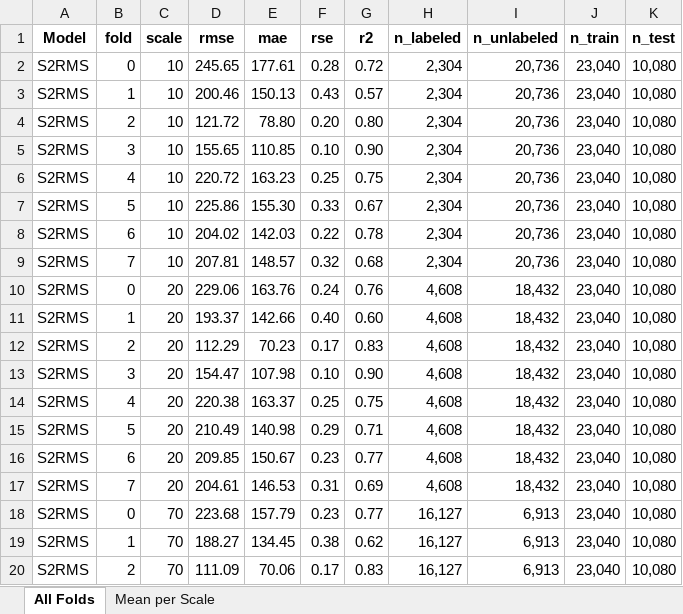
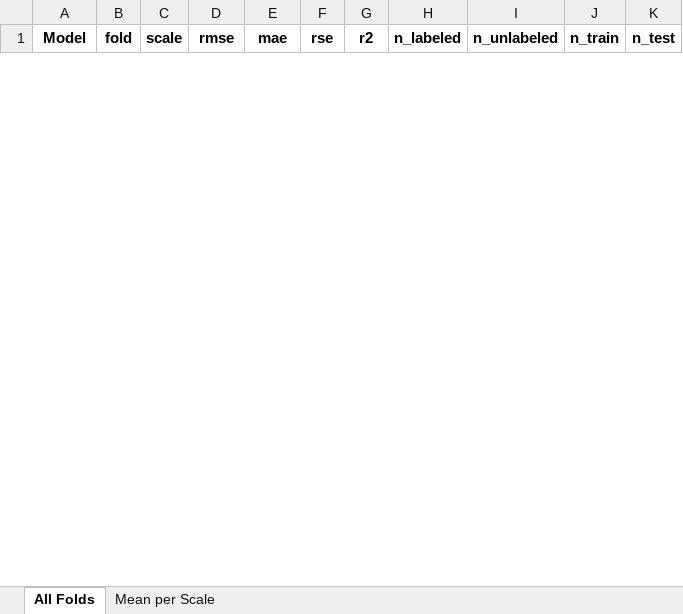
Before and after one commit to npinto97/S2R-Wind, an Excel workbook: fold_results_summary.xlsx, sheet All Folds, drawn as a sheet; only a part is shown; values as stored, in another font and other column widths than the file's, no borders; removed rows and columns are numbered as before the commit, all else as after; the diff covers the shown part only; the diff names each change by its address in the sheet, - before the commit and + after, or states it on an @@ line.

Commit message:
Update

```diff
--- a/fold_results_summary.xlsx (sheet All Folds)
+++ b/fold_results_summary.xlsx (sheet All Folds)
-row 2: S2RMS | 0 | 10 | 245.65 | 177.61 | 0.28 | 0.72 | 2,304 | 20,736 | 23,040 | 10,080
-row 3: S2RMS | 1 | 10 | 200.46 | 150.13 | 0.43 | 0.57 | 2,304 | 20,736 | 23,040 | 10,080
-row 4: S2RMS | 2 | 10 | 121.72 | 78.80 | 0.20 | 0.80 | 2,304 | 20,736 | 23,040 | 10,080
-row 5: S2RMS | 3 | 10 | 155.65 | 110.85 | 0.10 | 0.90 | 2,304 | 20,736 | 23,040 | 10,080
-row 6: S2RMS | 4 | 10 | 220.72 | 163.23 | 0.25 | 0.75 | 2,304 | 20,736 | 23,040 | 10,080
-row 7: S2RMS | 5 | 10 | 225.86 | 155.30 | 0.33 | 0.67 | 2,304 | 20,736 | 23,040 | 10,080
-row 8: S2RMS | 6 | 10 | 204.02 | 142.03 | 0.22 | 0.78 | 2,304 | 20,736 | 23,040 | 10,080
-row 9: S2RMS | 7 | 10 | 207.81 | 148.57 | 0.32 | 0.68 | 2,304 | 20,736 | 23,040 | 10,080
-row 10: S2RMS | 0 | 20 | 229.06 | 163.76 | 0.24 | 0.76 | 4,608 | 18,432 | 23,040 | 10,080
-row 11: S2RMS | 1 | 20 | 193.37 | 142.66 | 0.40 | 0.60 | 4,608 | 18,432 | 23,040 | 10,080
-row 12: S2RMS | 2 | 20 | 112.29 | 70.23 | 0.17 | 0.83 | 4,608 | 18,432 | 23,040 | 10,080
-row 13: S2RMS | 3 | 20 | 154.47 | 107.98 | 0.10 | 0.90 | 4,608 | 18,432 | 23,040 | 10,080
-row 14: S2RMS | 4 | 20 | 220.38 | 163.37 | 0.25 | 0.75 | 4,608 | 18,432 | 23,040 | 10,080
-row 15: S2RMS | 5 | 20 | 210.49 | 140.98 | 0.29 | 0.71 | 4,608 | 18,432 | 23,040 | 10,080
-row 16: S2RMS | 6 | 20 | 209.85 | 150.67 | 0.23 | 0.77 | 4,608 | 18,432 | 23,040 | 10,080
-row 17: S2RMS | 7 | 20 | 204.61 | 146.53 | 0.31 | 0.69 | 4,608 | 18,432 | 23,040 | 10,080
-row 18: S2RMS | 0 | 70 | 223.68 | 157.79 | 0.23 | 0.77 | 16,127 | 6,913 | 23,040 | 10,080
-row 19: S2RMS | 1 | 70 | 188.27 | 134.45 | 0.38 | 0.62 | 16,127 | 6,913 | 23,040 | 10,080
-row 20: S2RMS | 2 | 70 | 111.09 | 70.06 | 0.17 | 0.83 | 16,127 | 6,913 | 23,040 | 10,080
```
Also changed, not shown: 64 added rows and 45 removed rows elsewhere in this sheet, sheet Mean per Scale.
